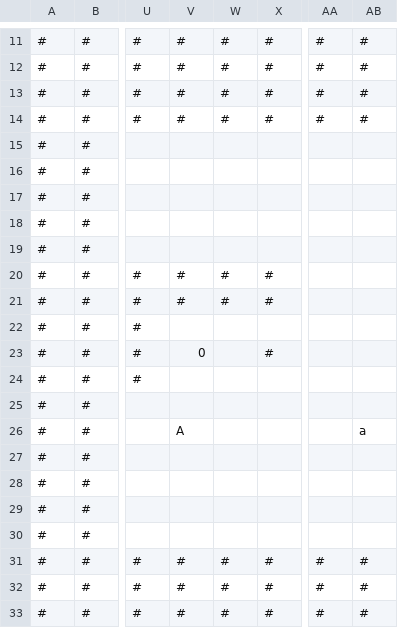
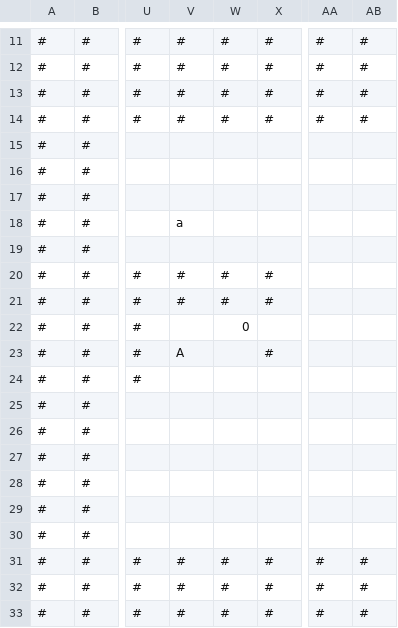
Before and after one commit to gilbertoamarcon/box, a CSV file: temp/problem_csv.csv, drawn as a sheet; only a part is shown, gaps mark what is left out; the diff names each change by its address in the sheet, - before the commit and + after, or states it on an @@ line.

```diff
--- a/temp/problem_csv.csv
+++ b/temp/problem_csv.csv
-V18: (empty)
+V18: a
-W22: (empty)
+W22: 0
-V23: 0
+V23: A
-V26: A
+V26: (empty)
-AB26: a
+AB26: (empty)
```
Also changed, not shown: 8 other files.
